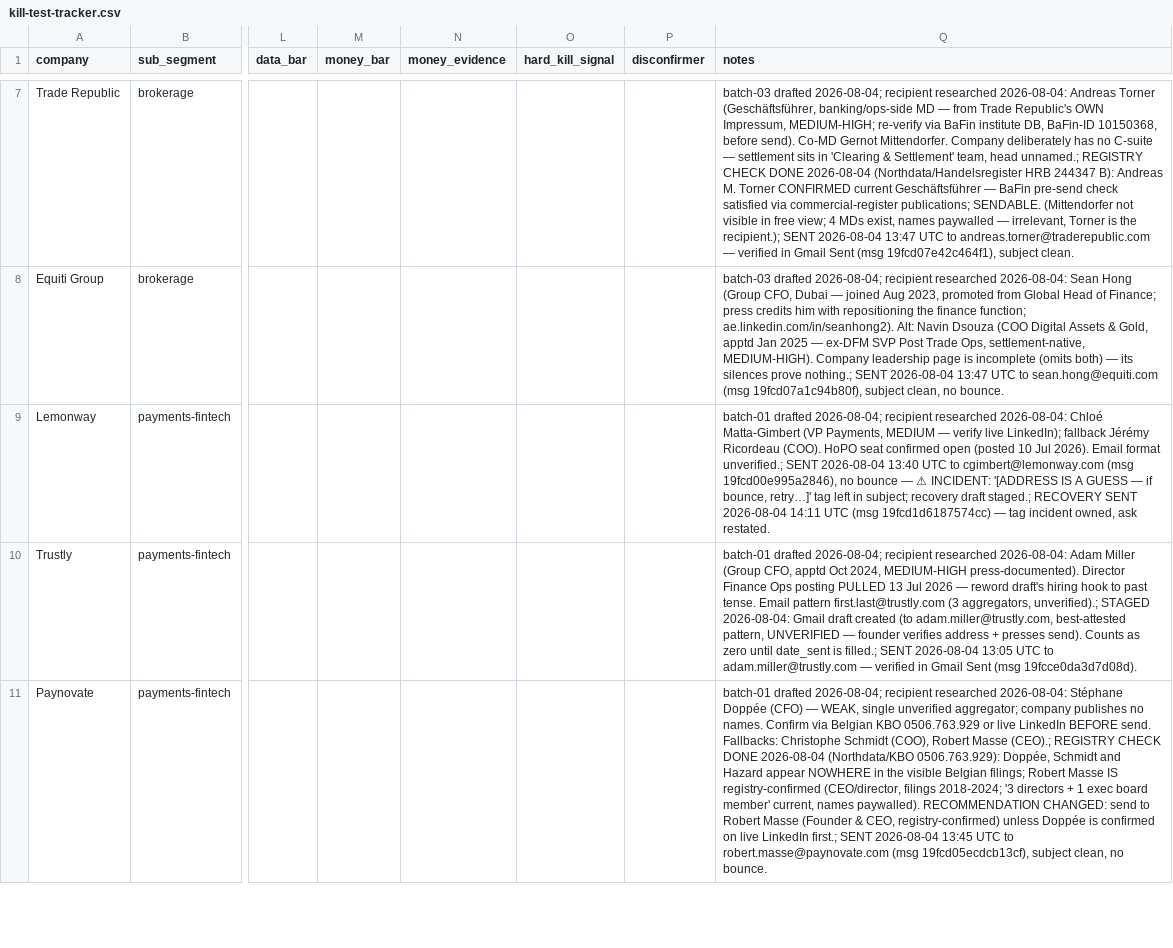
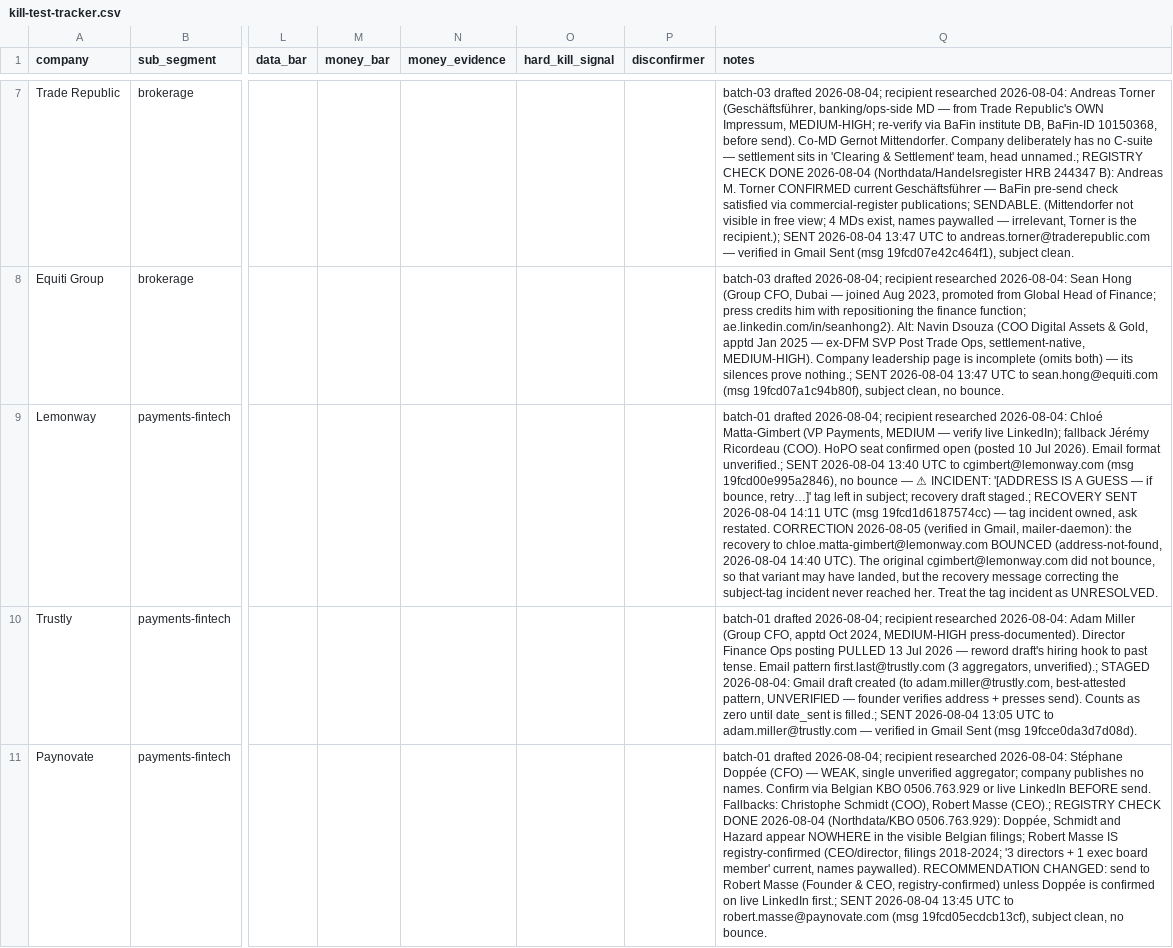
Before and after one commit to Thepluscode/TrustLedger, a CSV file: pilot/kill-test-tracker.csv, drawn as a sheet; only a part is shown, gaps mark what is left out; the diff covers the shown part only; the diff names each change by its address in the sheet, - before the commit and + after, or states it on an @@ line.

Commit message:
correct(pilot): two "retry holds" were bounces, and record what 0 replies does not mean
Verified against mailer-daemon in Gmail rather than the send log. The previous
commit claims both retry addresses held; the MultiBank retry and the Lemonway
recovery both bounced, with the delivery notifications arriving up to thirty
minutes after the send. The original check ran within minutes, so it read a
mailbox the failures had not reached yet — a bounce is asynchronous, and a
non-bounce observed immediately proves nothing.

MultiBank and PalmPay have no working email route at all: every constructed
variant bounced. Lemonway's subject-tag recovery never landed, so that incident
is unresolved rather than fixed.

Also records the opposite error, to stop it being made next: 0 replies at ~28
hours is not evidence the channel or the segment is wrong. A no-conclusion-
before date is written down so the read cannot drift into pessimism the data
does not support.

```diff
--- a/pilot/kill-test-tracker.csv
+++ b/pilot/kill-test-tracker.csv
-Q9 (notes): …ask restated.
+Q9 (notes): …ask restated. CORRECTION 2026-08-05 (verified in Gmail, mailer-daemon): the recovery to chloe.matta-gimbert@lemonway.com BOUNCED (address-not-found, 2026-08-04 14:40 UTC). The original cgimbert@lemonway.com did not bounce, so that variant may have landed, but the recovery message correcting the subject-tag incident never reached her. Treat the tag incident as UNRESOLVED.
```
Also changed, not shown: 1 edited cell elsewhere in this file, 1 other file.
